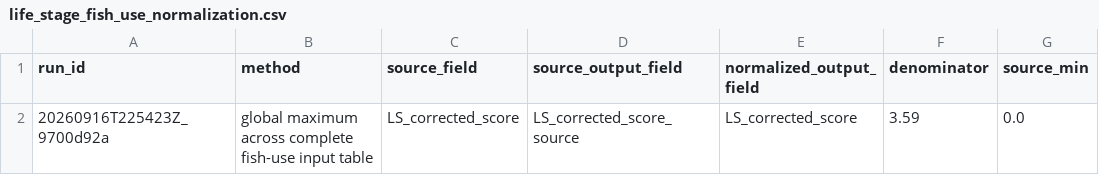
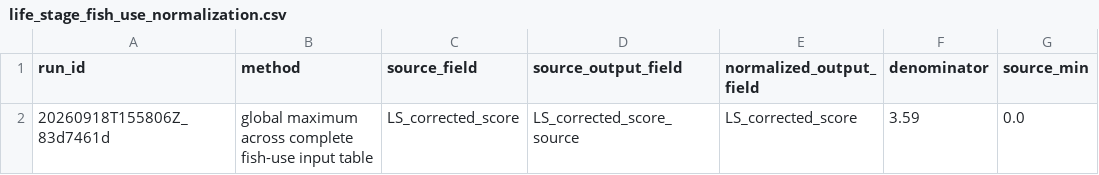
Before and after one commit to atdunwoody/atlas_lvl1-2_scoring_webapp, a CSV file: data/outputs/QC/life_stage_fish_use_normalization.csv, drawn as a sheet; only a part is shown; the diff names each change by its address in the sheet, - before the commit and + after, or states it on an @@ line.

```diff
--- a/data/outputs/QC/life_stage_fish_use_normalization.csv
+++ b/data/outputs/QC/life_stage_fish_use_normalization.csv
-A2 (run_id): 20260916T225423Z_9700d92a
+A2 (run_id): 20260918T155806Z_83d7461d
```
Also changed, not shown: data/outputs/QC/assumptions_for_review.csv, data/outputs/QC/qc_summary.csv, 7 other files.
